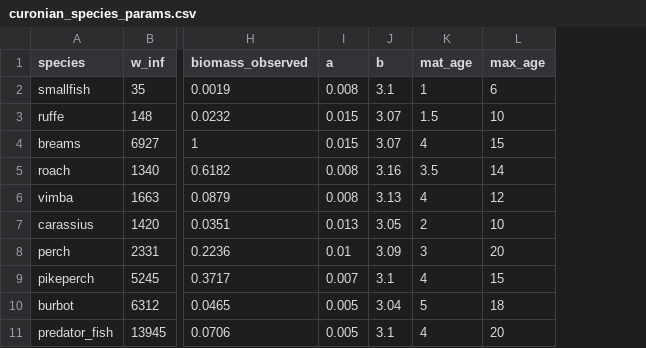
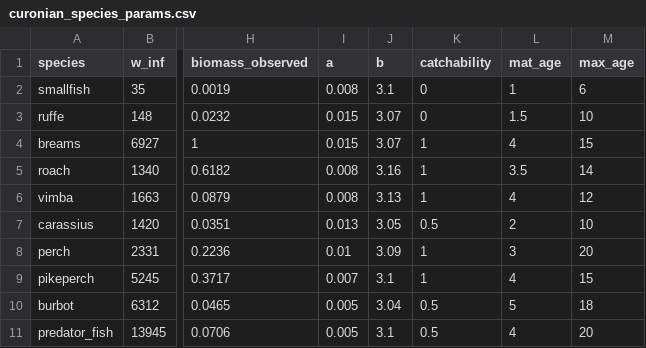
Before and after one commit to sizespectrum/mizerCourse_Aug22, a CSV file: build/curonian_species_params.csv, drawn as a sheet; only a part is shown, gaps mark what is left out; the diff names each change by its address in the sheet, - before the commit and + after, or states it on an @@ line.

Commit message:
working on multiple resources and updated species_params csv with catchability

```diff
--- a/build/curonian_species_params.csv
+++ b/build/curonian_species_params.csv
+column K (catchability), rows 2-11: 0 | 0 | 1 | 1 | 1 | 0.5 | 1 | 1 | 0.5 | 0.5
```
Also changed, not shown: 1 other file.
